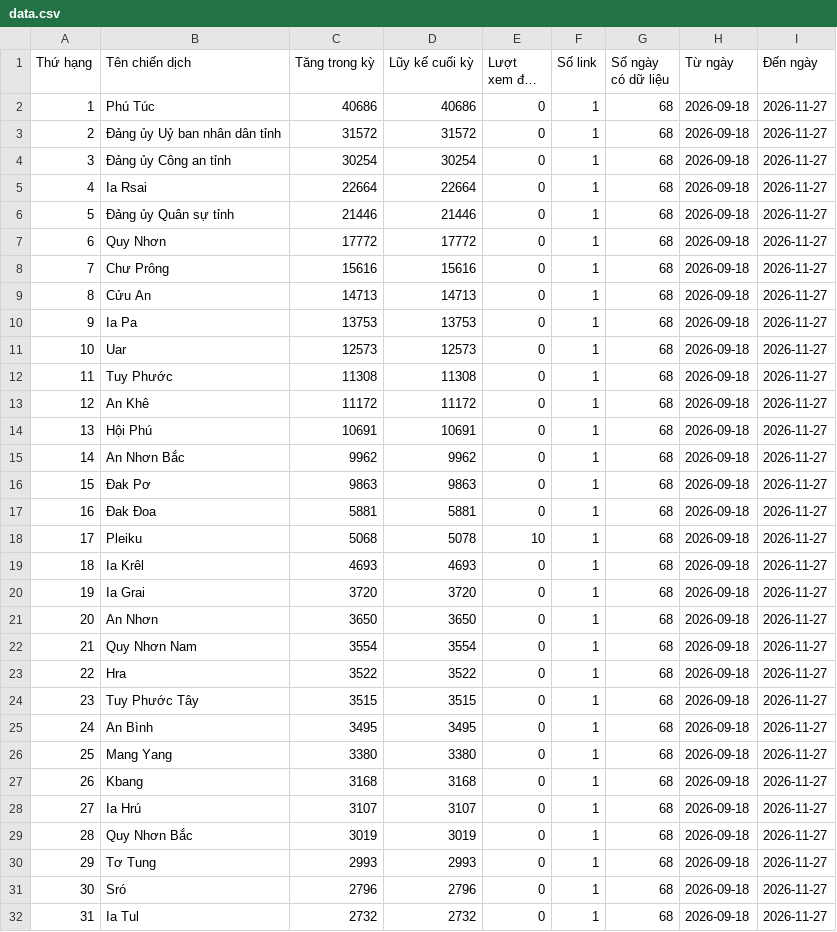
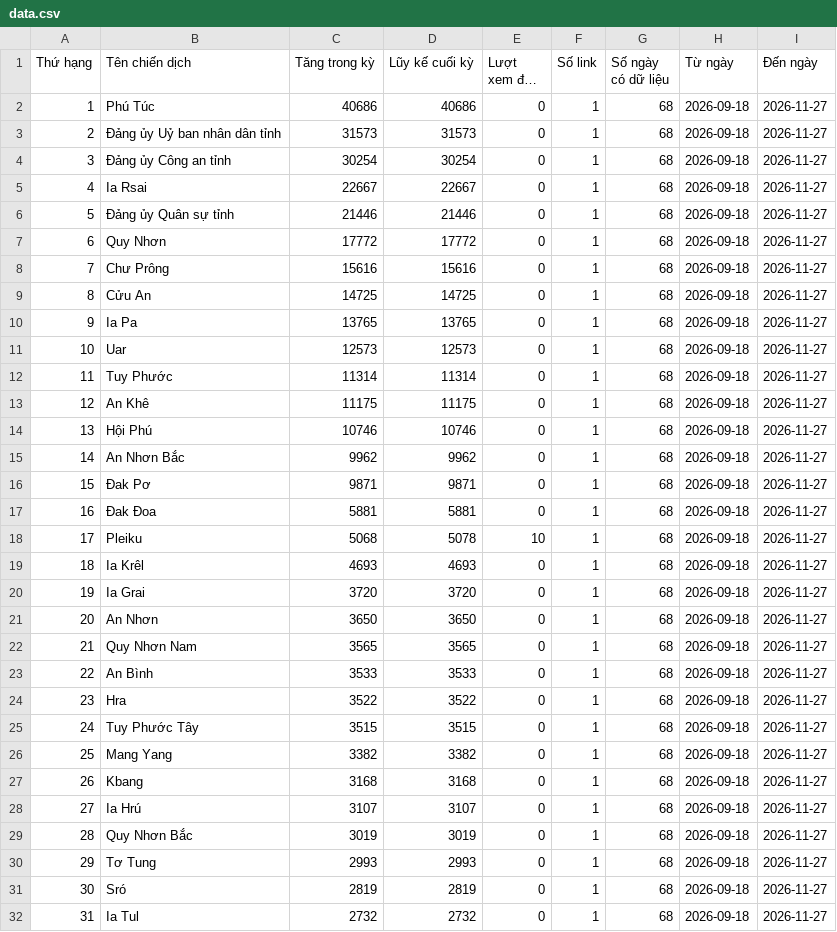
Before and after one commit to phuonglinh-ai/truyenthonggialai, a CSV file: data.csv, drawn as a sheet; only a part is shown; long unchanged cells end in …; the diff covers the shown part only.

Commit message:
Update data 2026-11-27 13:15

```diff
--- a/data.csv
+++ b/data.csv
@@ -2,5 +2,5 @@
 1,Phú Túc,40686,40686,0,1,68,2026-09-18,2026-11-27
-2,Đảng ủy Uỷ ban nhân dân tỉnh,31572,31572,0,1,68,2026-09-18,2026-11-27
+2,Đảng ủy Uỷ ban nhân dân tỉnh,31573,31573,0,1,68,2026-09-18,2026-11-27
 3,Đảng ủy Công an tỉnh,30254,30254,0,1,68,2026-09-18,2026-11-27
-4,Ia Rsai,22664,22664,0,1,68,2026-09-18,2026-11-27
+4,Ia Rsai,22667,22667,0,1,68,2026-09-18,2026-11-27
 5,Đảng ủy Quân sự tỉnh,21446,21446,0,1,68,2026-09-18,2026-11-27
@@ -8,10 +8,10 @@
 7,Chư Prông,15616,15616,0,1,68,2026-09-18,2026-11-27
-8,Cửu An,14713,14713,0,1,68,2026-09-18,2026-11-27
-9,Ia Pa,13753,13753,0,1,68,2026-09-18,2026-11-27
+8,Cửu An,14725,14725,0,1,68,2026-09-18,2026-11-27
+9,Ia Pa,13765,13765,0,1,68,2026-09-18,2026-11-27
 10,Uar,12573,12573,0,1,68,2026-09-18,2026-11-27
-11,Tuy Phước,11308,11308,0,1,68,2026-09-18,2026-11-27
-12,An Khê,11172,11172,0,1,68,2026-09-18,2026-11-27
-13,Hội Phú,10691,10691,0,1,68,2026-09-18,2026-11-27
+11,Tuy Phước,11314,11314,0,1,68,2026-09-18,2026-11-27
+12,An Khê,11175,11175,0,1,68,2026-09-18,2026-11-27
+13,Hội Phú,10746,10746,0,1,68,2026-09-18,2026-11-27
 14,An Nhơn Bắc,9962,9962,0,1,68,2026-09-18,2026-11-27
-15,Đak Pơ,9863,9863,0,1,68,2026-09-18,2026-11-27
+15,Đak Pơ,9871,9871,0,1,68,2026-09-18,2026-11-27
 16,Đak Đoa,5881,5881,0,1,68,2026-09-18,2026-11-27
@@ -21,7 +21,7 @@
 20,An Nhơn,3650,3650,0,1,68,2026-09-18,2026-11-27
-21,Quy Nhơn Nam,3554,3554,0,1,68,2026-09-18,2026-11-27
-22,Hra,3522,3522,0,1,68,2026-09-18,2026-11-27
-23,Tuy Phước Tây,3515,3515,0,1,68,2026-09-18,2026-11-27
-24,An Bình,3495,3495,0,1,68,2026-09-18,2026-11-27
-25,Mang Yang,3380,3380,0,1,68,2026-09-18,2026-11-27
+21,Quy Nhơn Nam,3565,3565,0,1,68,2026-09-18,2026-11-27
+22,An Bình,3533,3533,0,1,68,2026-09-18,2026-11-27
+23,Hra,3522,3522,0,1,68,2026-09-18,2026-11-27
+24,Tuy Phước Tây,3515,3515,0,1,68,2026-09-18,2026-11-27
+25,Mang Yang,3382,3382,0,1,68,2026-09-18,2026-11-27
 26,Kbang,3168,3168,0,1,68,2026-09-18,2026-11-27
@@ -30,3 +30,3 @@
 29,Tơ Tung,2993,2993,0,1,68,2026-09-18,2026-11-27
-30,Sró,2796,2796,0,1,68,2026-09-18,2026-11-27
+30,Sró,2819,2819,0,1,68,2026-09-18,2026-11-27
 31,Ia Tul,2732,2732,0,1,68,2026-09-18,2026-11-27
```
Also changed, not shown: 6 edited cells elsewhere in this file.
